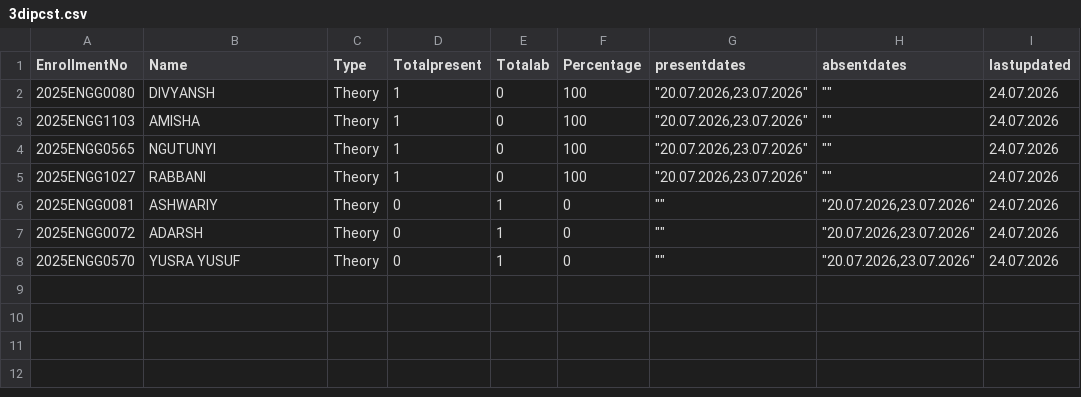
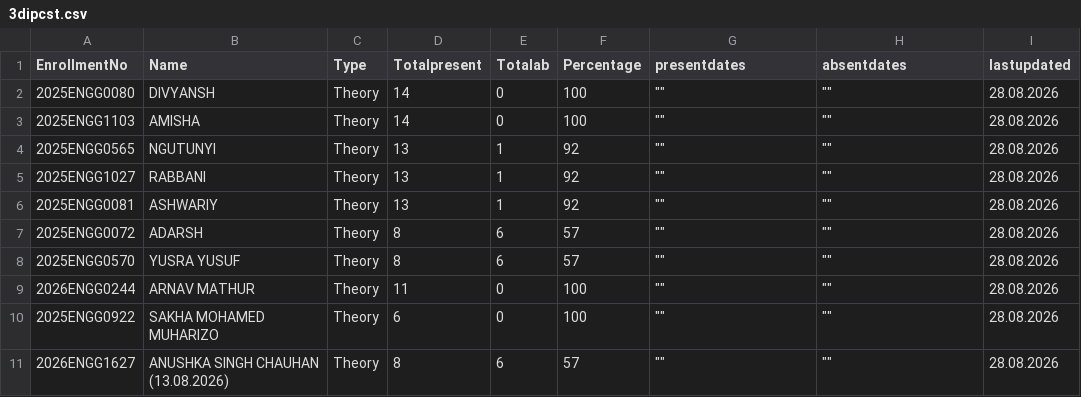
Before and after one commit to rsankaraanarayanan-cmyk/2026-2027-ODD-SEM, a CSV file: 3dipcst.csv, drawn as a sheet.

```diff
--- a/3dipcst.csv
+++ b/3dipcst.csv
@@ -1,8 +1,11 @@
 EnrollmentNo,Name,Type,Totalpresent,Totalab,Percentage,presentdates,absentdates,lastupdated
-2025ENGG0080,DIVYANSH,Theory,1,0,100,"""20.07.2026,23.07.2026""","""""",24.07.2026
-2025ENGG1103,AMISHA,Theory,1,0,100,"""20.07.2026,23.07.2026""","""""",24.07.2026
-2025ENGG0565,NGUTUNYI,Theory,1,0,100,"""20.07.2026,23.07.2026""","""""",24.07.2026
-2025ENGG1027,RABBANI,Theory,1,0,100,"""20.07.2026,23.07.2026""","""""",24.07.2026
-2025ENGG0081,ASHWARIY,Theory,0,1,0,"""""","""20.07.2026,23.07.2026""",24.07.2026
-2025ENGG0072,ADARSH,Theory,0,1,0,"""""","""20.07.2026,23.07.2026""",24.07.2026
-2025ENGG0570,YUSRA YUSUF,Theory,0,1,0,"""""","""20.07.2026,23.07.2026""",24.07.2026
+2025ENGG0080,DIVYANSH,Theory,14,0,100,"""""","""""",28.08.2026
+2025ENGG1103,AMISHA,Theory,14,0,100,"""""","""""",28.08.2026
+2025ENGG0565,NGUTUNYI,Theory,13,1,92,"""""","""""",28.08.2026
+2025ENGG1027,RABBANI,Theory,13,1,92,"""""","""""",28.08.2026
+2025ENGG0081,ASHWARIY,Theory,13,1,92,"""""","""""",28.08.2026
+2025ENGG0072,ADARSH,Theory,8,6,57,"""""","""""",28.08.2026
+2025ENGG0570,YUSRA YUSUF,Theory,8,6,57,"""""","""""",28.08.2026
+2026ENGG0244,ARNAV MATHUR,Theory,11,0,100,"""""","""""",28.08.2026
+2025ENGG0922,SAKHA MOHAMED MUHARIZO,Theory,6,0,100,"""""","""""",28.08.2026
+2026ENGG1627,ANUSHKA SINGH CHAUHAN (13.08.2026),Theory,8,6,57,"""""","""""",28.08.2026
```
Also changed, not shown: cseap.csv, cseat.csv, 2 other files.
